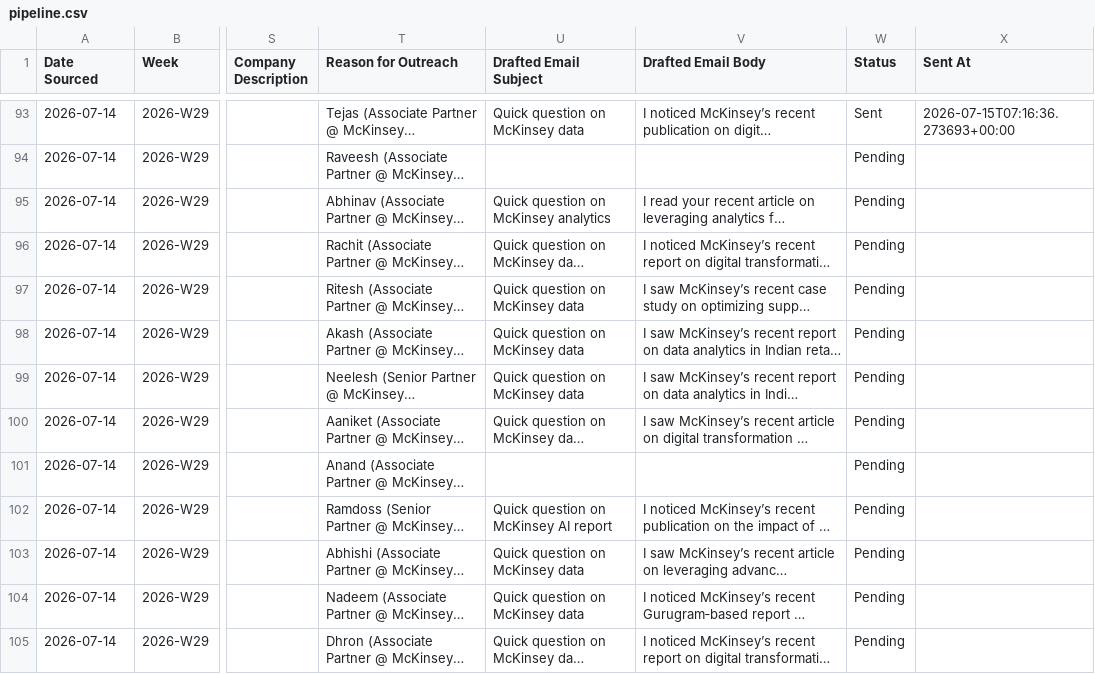
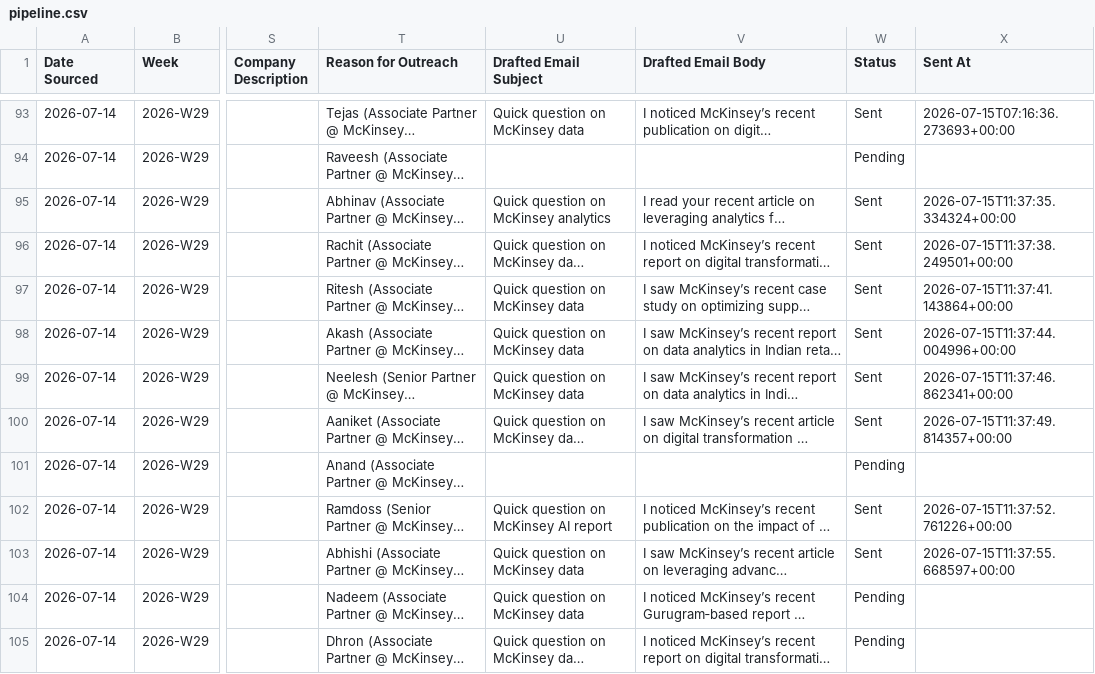
Before and after one commit to tanmaykaper/Automated-Targeted-Cold-Emailer, a CSV file: state/pipeline.csv, drawn as a sheet; only a part is shown, gaps mark what is left out; long unchanged cells end in …; the diff names each change by its address in the sheet, - before the commit and + after, or states it on an @@ line.

```diff
--- a/state/pipeline.csv
+++ b/state/pipeline.csv
-W95:W100 (Status): Pending
+W95:W100 (Status): Sent
-X95 (Sent At): (empty)
+X95 (Sent At): 2026-07-15T11:37:35.334324+00:00
-X96 (Sent At): (empty)
+X96 (Sent At): 2026-07-15T11:37:38.249501+00:00
-X97 (Sent At): (empty)
+X97 (Sent At): 2026-07-15T11:37:41.143864+00:00
-X98 (Sent At): (empty)
+X98 (Sent At): 2026-07-15T11:37:44.004996+00:00
-X99 (Sent At): (empty)
+X99 (Sent At): 2026-07-15T11:37:46.862341+00:00
-X100 (Sent At): (empty)
+X100 (Sent At): 2026-07-15T11:37:49.814357+00:00
-W102:W103 (Status): Pending
+W102:W103 (Status): Sent
-X102 (Sent At): (empty)
+X102 (Sent At): 2026-07-15T11:37:52.761226+00:00
-X103 (Sent At): (empty)
+X103 (Sent At): 2026-07-15T11:37:55.668597+00:00
```
Also changed, not shown: 2 other files.
